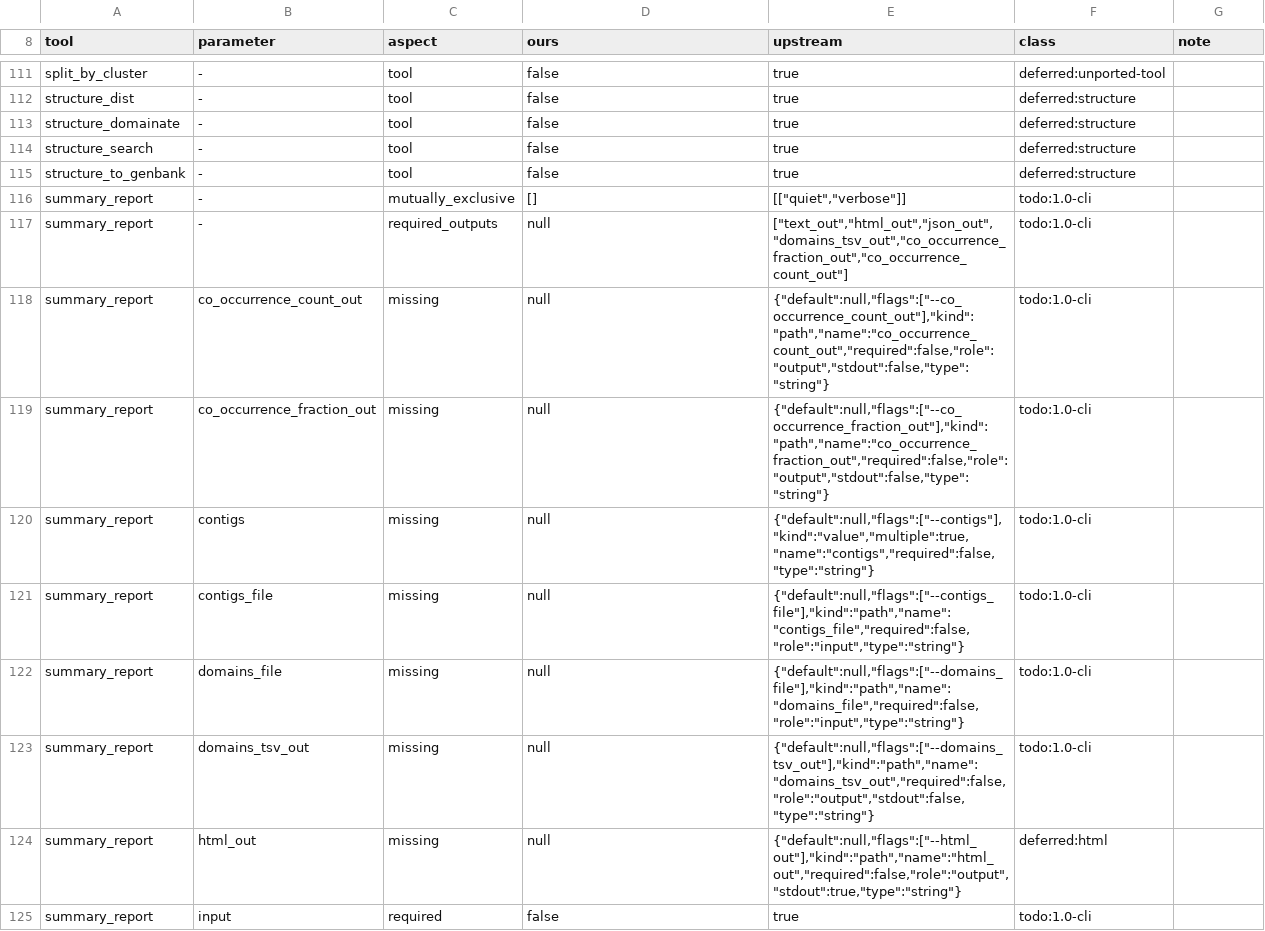
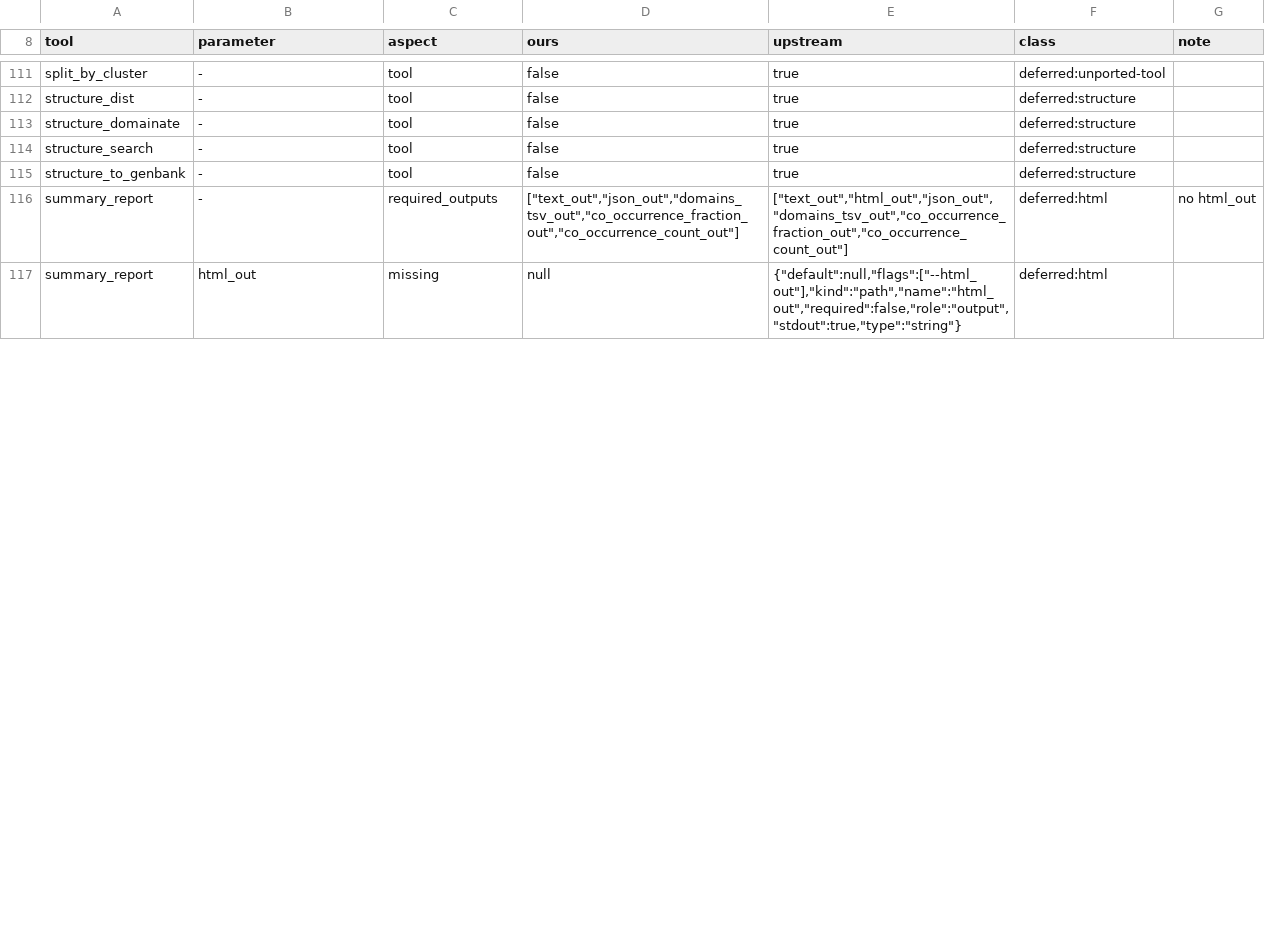
Before and after one commit to nebiolabs/domainatoredux, a TSV file: scripts/parity/manifest_allowlist.tsv, drawn as a sheet; only a part is shown, gaps mark what is left out; the diff covers the shown part only.

```diff
--- a/scripts/parity/manifest_allowlist.tsv
+++ b/scripts/parity/manifest_allowlist.tsv
@@ -115,11 +115,3 @@ structure_search	-	tool	false	true	deferred:structure
 structure_to_genbank	-	tool	false	true	deferred:structure	
-summary_report	-	mutually_exclusive	[]	[["quiet","verbose"]]	todo:1.0-cli	
-summary_report	-	required_outputs	null	["text_out","html_out","json_out","domains_tsv_out","co_occurrence_fraction_out","co_occurrence_count_out"]	todo:1.0-cli	
-summary_report	co_occurrence_count_out	missing	null	{"default":null,"flags":["--co_occurrence_count_out"],"kind":"path","name":"co_occurrence_count_out","required":false,"role":"output","stdout":false,"type":"string"}	todo:1.0-cli	
-summary_report	co_occurrence_fraction_out	missing	null	{"default":null,"flags":["--co_occurrence_fraction_out"],"kind":"path","name":"co_occurrence_fraction_out","required":false,"role":"output","stdout":false,"type":"string"}	todo:1.0-cli	
-summary_report	contigs	missing	null	{"default":null,"flags":["--contigs"],"kind":"value","multiple":true,"name":"contigs","required":false,"type":"string"}	todo:1.0-cli	
-summary_report	contigs_file	missing	null	{"default":null,"flags":["--contigs_file"],"kind":"path","name":"contigs_file","required":false,"role":"input","type":"string"}	todo:1.0-cli	
-summary_report	domains_file	missing	null	{"default":null,"flags":["--domains_file"],"kind":"path","name":"domains_file","required":false,"role":"input","type":"string"}	todo:1.0-cli	
-summary_report	domains_tsv_out	missing	null	{"default":null,"flags":["--domains_tsv_out"],"kind":"path","name":"domains_tsv_out","required":false,"role":"output","stdout":false,"type":"string"}	todo:1.0-cli	
+summary_report	-	required_outputs	["text_out","json_out","domains_tsv_out","co_occurrence_fraction_out","co_occurrence_count_out"]	["text_out","html_out","json_out","domains_tsv_out","co_occurrence_fraction_out","co_occurrence_count_out"]	deferred:html	no html_out
 summary_report	html_out	missing	null	{"default":null,"flags":["--html_out"],"kind":"path","name":"html_out","required":false,"role":"output","stdout":true,"type":"string"}	deferred:html	
-summary_report	input	required	false	true	todo:1.0-cli	
```
Also changed, not shown: 8 removed rows and 2 edited cells elsewhere in this file, scripts/parity/known_gaps.tsv, 14 other files.
